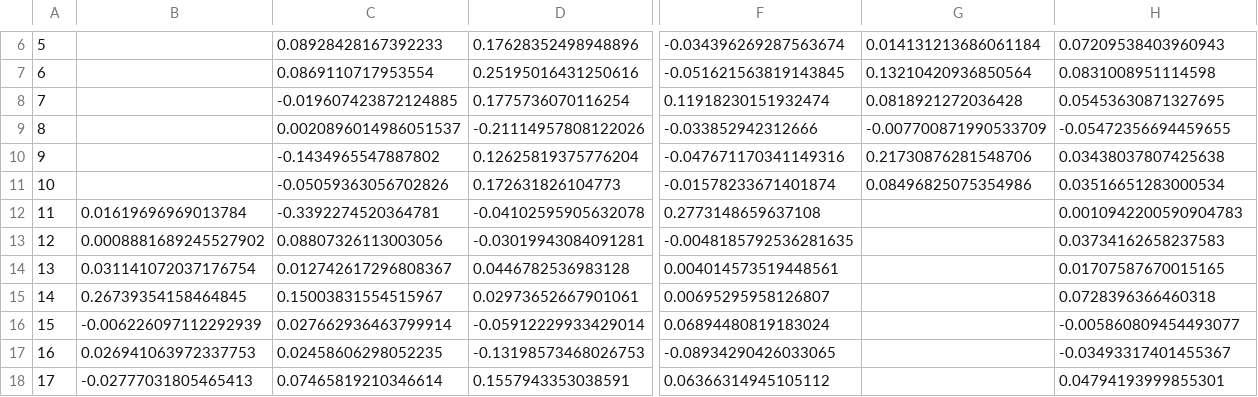
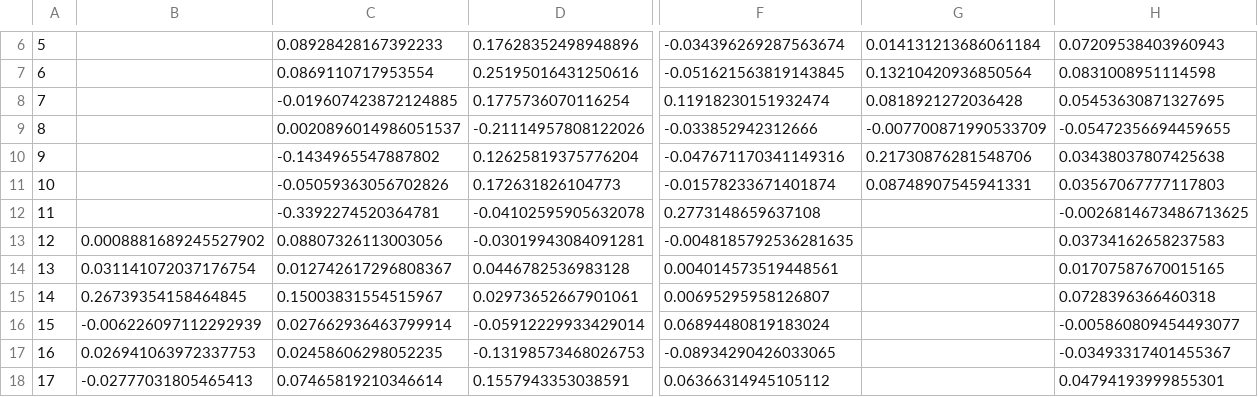
Before and after one commit to SecretSatoshis/Bitcoin-Weekly-Market-Update, a CSV file: weekly_heatmap_data.csv, drawn as a sheet; only a part is shown, gaps mark what is left out; the diff names each change by its address in the sheet, - before the commit and + after, or states it on an @@ line.

```diff
--- a/weekly_heatmap_data.csv
+++ b/weekly_heatmap_data.csv
-G11: 0.08496825075354986
+G11: 0.08748907545941331
-H11: 0.03516651283000534
+H11: 0.03567067777117803
-B12: 0.01619696969013784
+B12: (empty)
-H12: 0.0010942200590904783
+H12: -0.0026814673486713625
```
Also changed, not shown: crypto_performance_table.csv, equities_performance_table.csv, 15 other files.
